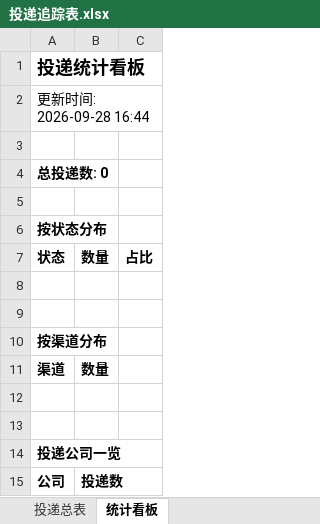
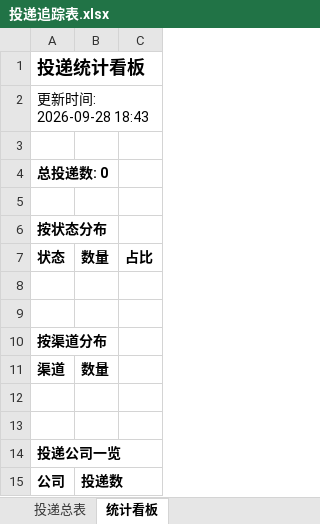
Before and after one commit to ziqizhao30-tech/wenke-radar, an Excel workbook: reports/投递追踪表.xlsx, sheet 统计看板, drawn as a sheet; values as stored, in another font and other column widths than the file's, no borders; the diff names each change by its address in the sheet, - before the commit and + after, or states it on an @@ line.

Commit message:
📰 秋招雷达日报 2026-09-28

```diff
--- a/reports/投递追踪表.xlsx (sheet 统计看板)
+++ b/reports/投递追踪表.xlsx (sheet 统计看板)
-A2: 更新时间: 2026-09-28 16:44
+A2: 更新时间: 2026-09-28 18:43
```
